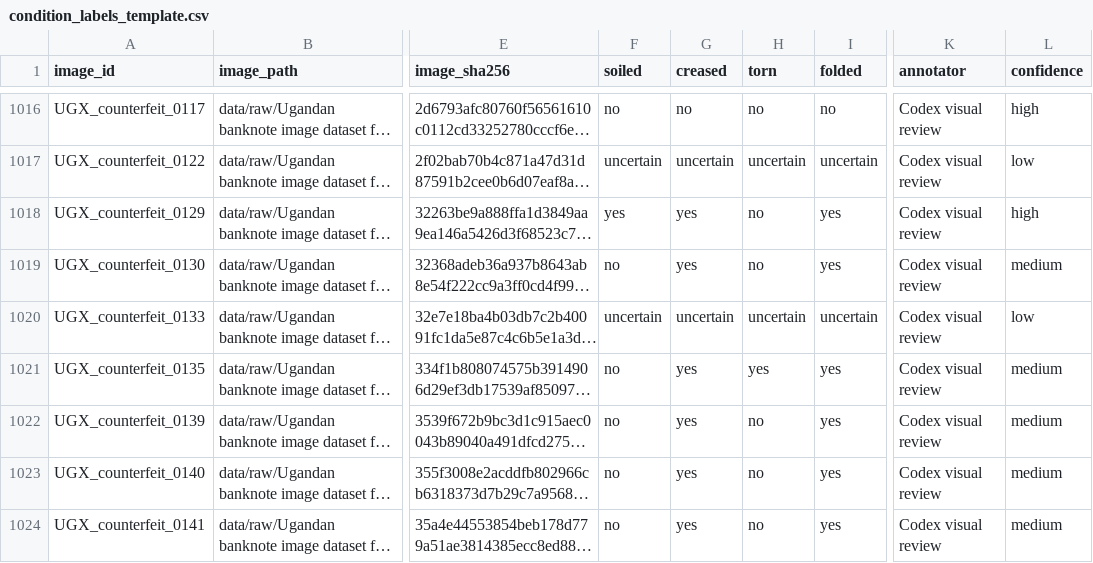
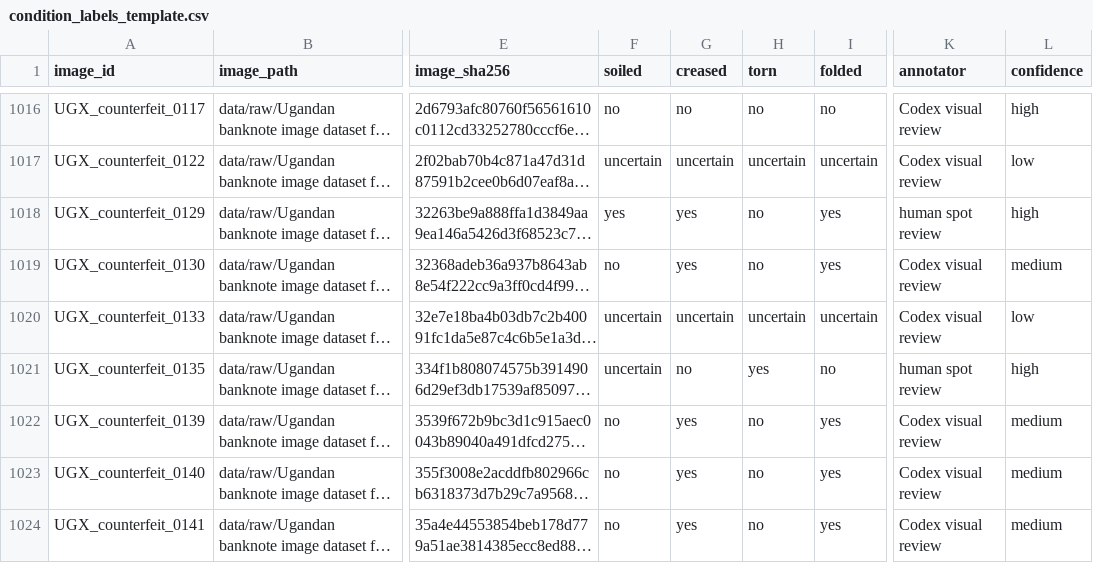
Before and after one commit to Faith-Kwiki/ugx-fitness-counterfeit-detection, a CSV file: annotations/condition_labels_template.csv, drawn as a sheet; only a part is shown, gaps mark what is left out; long unchanged cells end in …; the diff covers the shown part only; the diff names each change by its address in the sheet, - before the commit and + after, or states it on an @@ line.

```diff
--- a/annotations/condition_labels_template.csv
+++ b/annotations/condition_labels_template.csv
-K1018 (annotator): Codex visual review
+K1018 (annotator): human spot review
-F1021 (soiled): no
+F1021 (soiled): uncertain
-G1021 (creased): yes
+G1021 (creased): no
-I1021 (folded): yes
+I1021 (folded): no
-K1021 (annotator): Codex visual review
+K1021 (annotator): human spot review
-L1021 (confidence): medium
+L1021 (confidence): high
```
Also changed, not shown: 117 edited cells elsewhere in this file, annotations/condition_spot_review_blind.csv, 2 other files.
